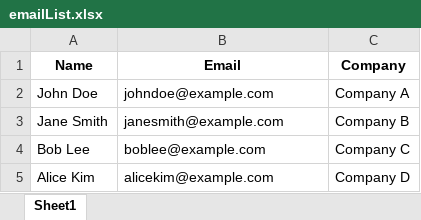
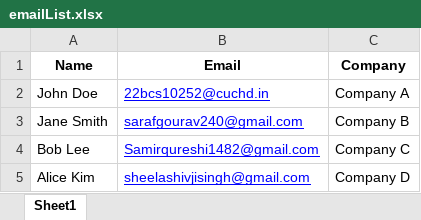
Before and after one commit to divyanshuu8/nodeMailer-Gmail, an Excel workbook: assets/emailList.xlsx, sheet Sheet1, drawn as a sheet; values as stored, in another font and other column widths than the file's, no borders; the diff names each change by its address in the sheet, - before the commit and + after, or states it on an @@ line.

Commit message:
multiEmail

```diff
--- a/assets/emailList.xlsx (sheet Sheet1)
+++ b/assets/emailList.xlsx (sheet Sheet1)
-B2 (Email): johndoe@example.com
+B2 (Email): 22bcs10252@cuchd.in
@@ B2:B5 underline: off → on, text colour: black → #0000FF @@
-B3 (Email): janesmith@example.com
+B3 (Email): sarafgourav240@gmail.com
-B4 (Email): boblee@example.com
+B4 (Email): Samirqureshi1482@gmail.com
-B5 (Email): alicekim@example.com
+B5 (Email): sheelashivjisingh@gmail.com
```
Also changed, not shown: 1 other file.
